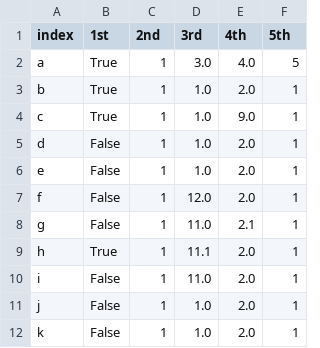
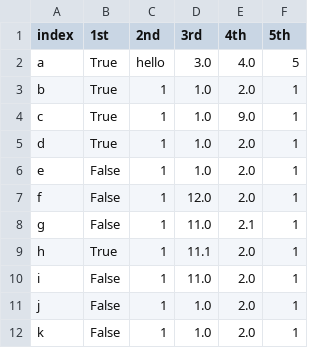
Before and after one commit to SimonBiggs/scriptedforms, a CSV file: example/example/experimental/file-change.csv, drawn as a sheet.

```diff
--- a/example/example/experimental/file-change.csv
+++ b/example/example/experimental/file-change.csv
@@ -1,6 +1,6 @@
 index, 1st, 2nd, 3rd, 4th, 5th
-a,True,1,3.0,4.0,5
+a,True,hello,3.0,4.0,5
 b,True,1,1.0,2.0,1
 c,True,1,1.0,9.0,1
-d,False,1,1.0,2.0,1
+d,True,1,1.0,2.0,1
 e,False,1,1.0,2.0,1
```
Also changed, not shown: 1 other file.
